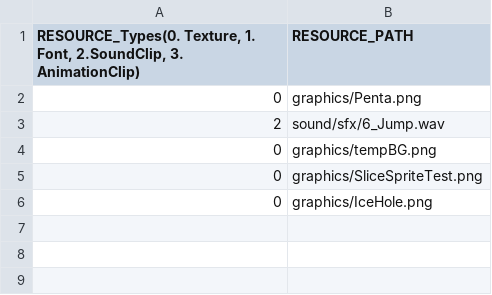
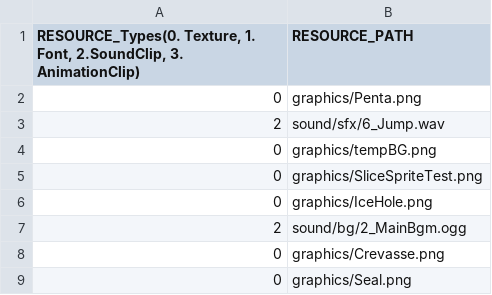
Before and after one commit to lee-jun-young1/penguin, a CSV file: Penguin-bin/data/GameScene_resources.csv, drawn as a sheet; the diff names each change by its address in the sheet, - before the commit and + after, or states it on an @@ line.

Commit message:
Add Crevasse, Seal

```diff
--- a/Penguin-bin/data/GameScene_resources.csv
+++ b/Penguin-bin/data/GameScene_resources.csv
+row 7: 2 | sound/bg/2_MainBgm.ogg
+row 8: 0 | graphics/Crevasse.png
+row 9: 0 | graphics/Seal.png
```
Also changed, not shown: 13 other files.
